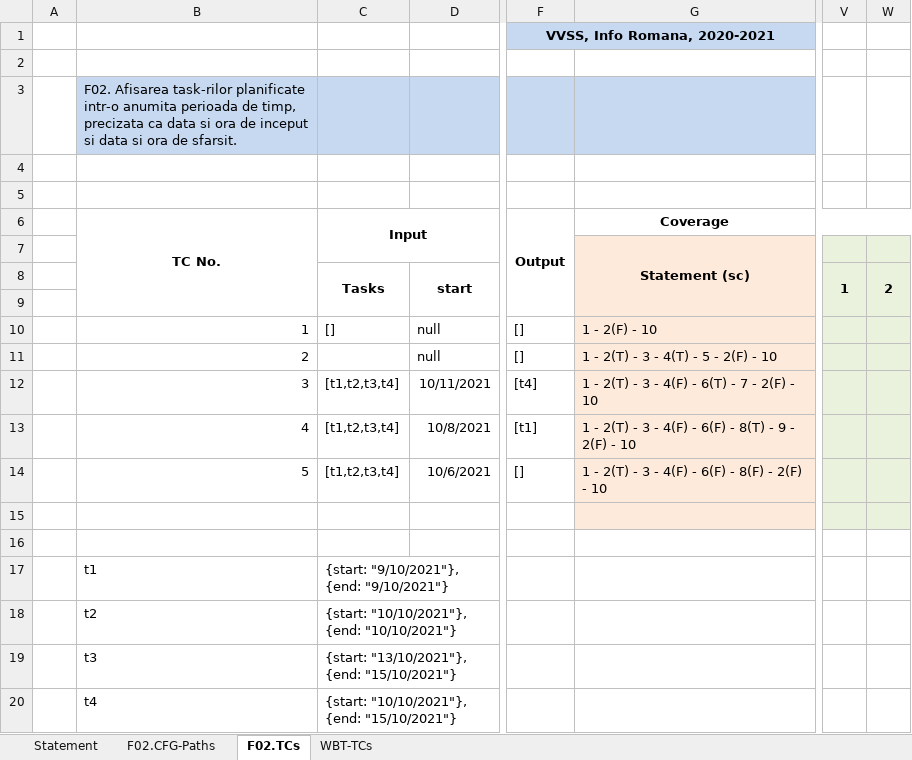
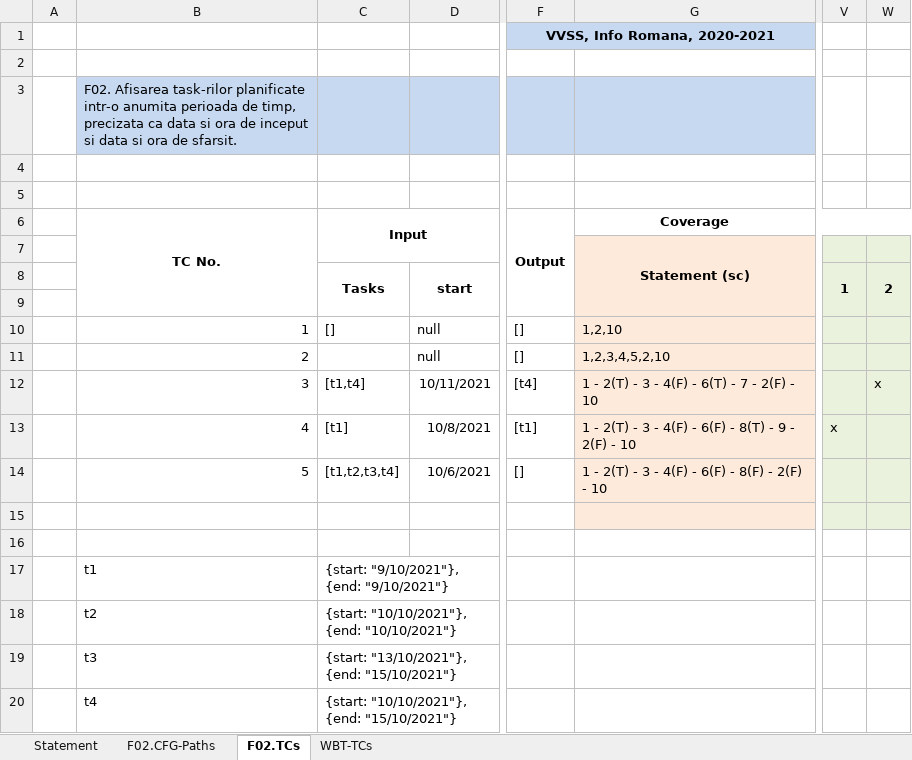
Before and after one commit to DragosMoro/VVSS_Tasks, an Excel workbook: Docs/Lab03_WBT_TCs_Form.xlsx, sheet F02.TCs, drawn as a sheet; only a part is shown, gaps mark what is left out; values as stored, in another font and other column widths than the file's, no borders; the diff names each change by its address in the sheet, - before the commit and + after, or states it on an @@ line.

```diff
--- a/Docs/Lab03_WBT_TCs_Form.xlsx (sheet F02.TCs)
+++ b/Docs/Lab03_WBT_TCs_Form.xlsx (sheet F02.TCs)
-G10: 1 - 2(F) - 10
+G10: 1,2,10
-G11: 1 - 2(T) - 3 - 4(T) - 5 - 2(F) - 10
+G11: 1,2,3,4,5,2,10
-C12 (Tasks): [t1,t2,t3,t4]
+C12 (Tasks): [t1,t4]
-W12 (2): (empty)
+W12 (2): x
-C13 (Tasks): [t1,t2,t3,t4]
+C13 (Tasks): [t1]
-V13 (1): (empty)
+V13 (1): x
```
Also changed, not shown: sheet WBT-TCs, sheet F02.CFG-Paths, charts or pictures, 2 other files.
